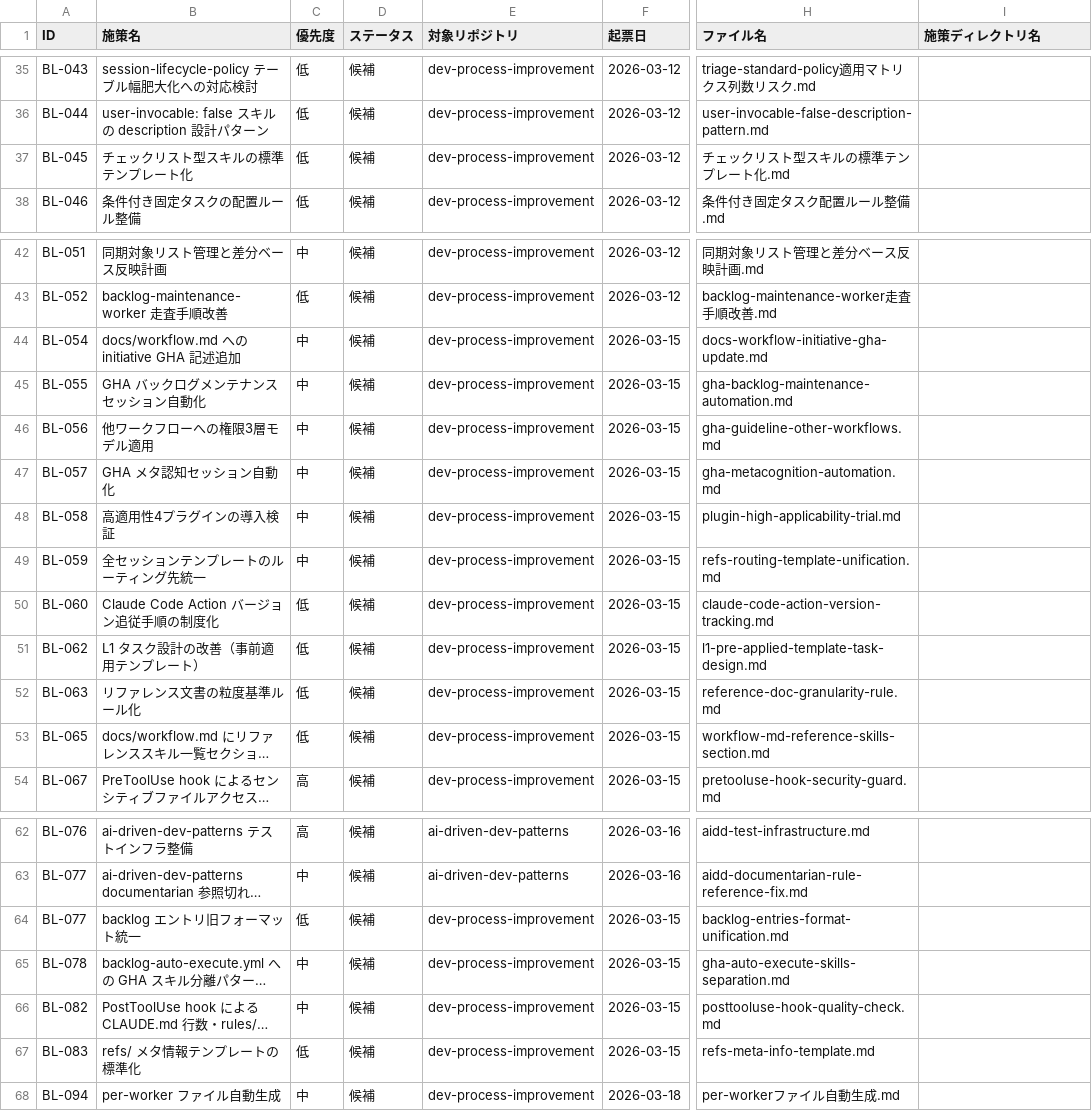
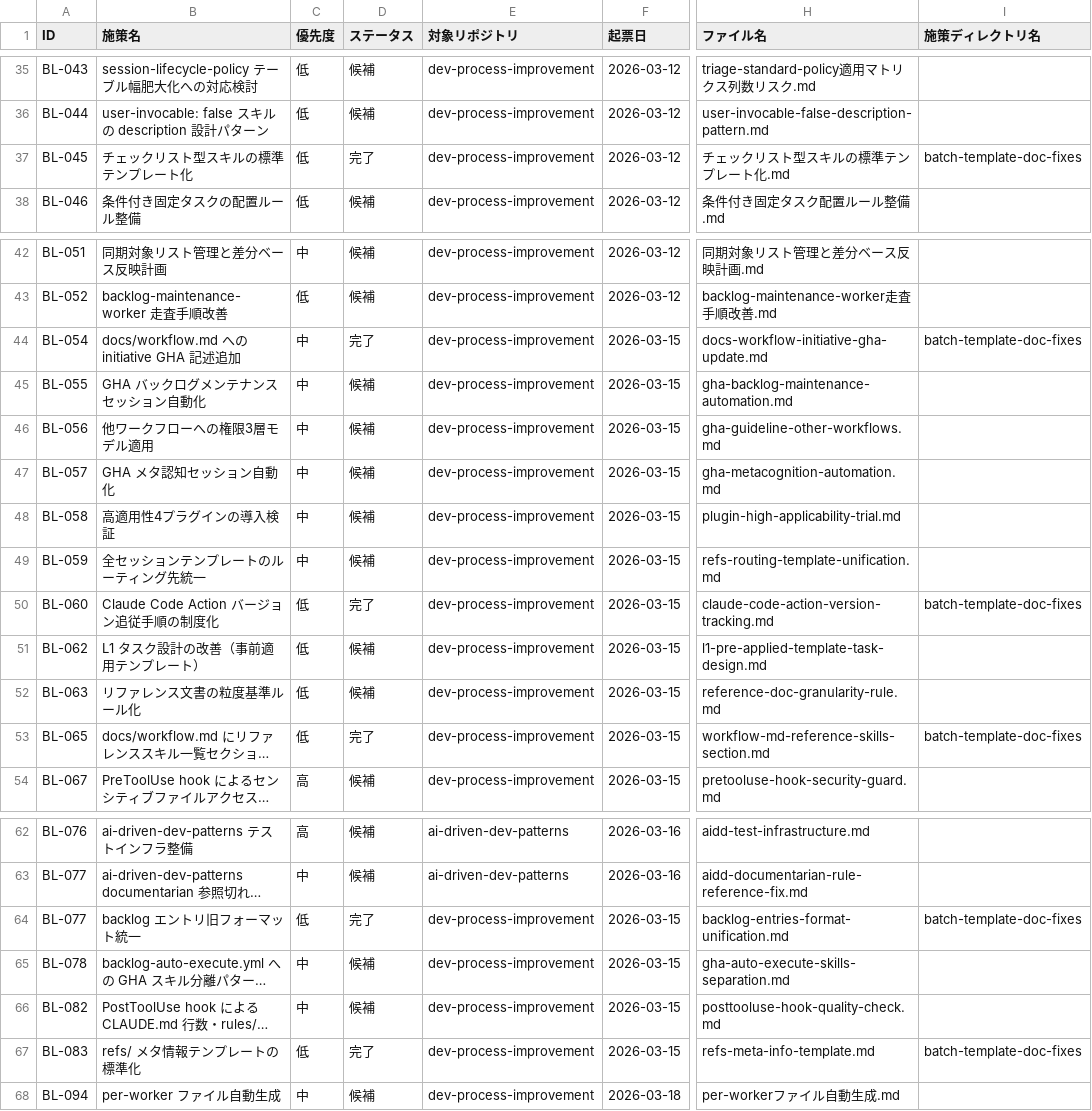
Before and after one commit to ryo12-n/dev-process-improvement, a CSV file: backlog/backlog.csv, drawn as a sheet; only a part is shown, gaps mark what is left out; long unchanged cells end in …; the diff names each change by its address in the sheet, - before the commit and + after, or states it on an @@ line.

```diff
--- a/backlog/backlog.csv
+++ b/backlog/backlog.csv
-D37 (ステータス): 候補
+D37 (ステータス): 完了
-I37 (施策ディレクトリ名): (empty)
+I37 (施策ディレクトリ名): batch-template-doc-fixes
-D44 (ステータス): 候補
+D44 (ステータス): 完了
-I44 (施策ディレクトリ名): (empty)
+I44 (施策ディレクトリ名): batch-template-doc-fixes
-D50 (ステータス): 候補
+D50 (ステータス): 完了
-I50 (施策ディレクトリ名): (empty)
+I50 (施策ディレクトリ名): batch-template-doc-fixes
-D53 (ステータス): 候補
+D53 (ステータス): 完了
-I53 (施策ディレクトリ名): (empty)
+I53 (施策ディレクトリ名): batch-template-doc-fixes
-D64 (ステータス): 候補
+D64 (ステータス): 完了
-I64 (施策ディレクトリ名): (empty)
+I64 (施策ディレクトリ名): batch-template-doc-fixes
-D67 (ステータス): 候補
+D67 (ステータス): 完了
-I67 (施策ディレクトリ名): (empty)
+I67 (施策ディレクトリ名): batch-template-doc-fixes
```
Also changed, not shown: 6 other files.
